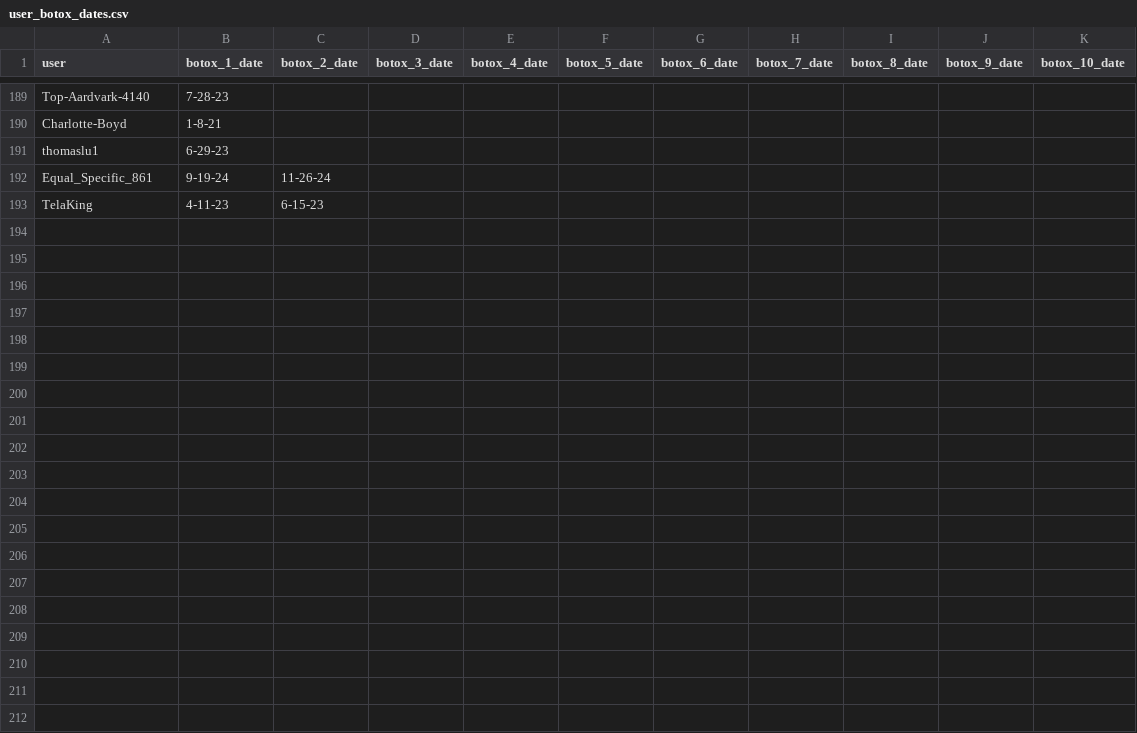
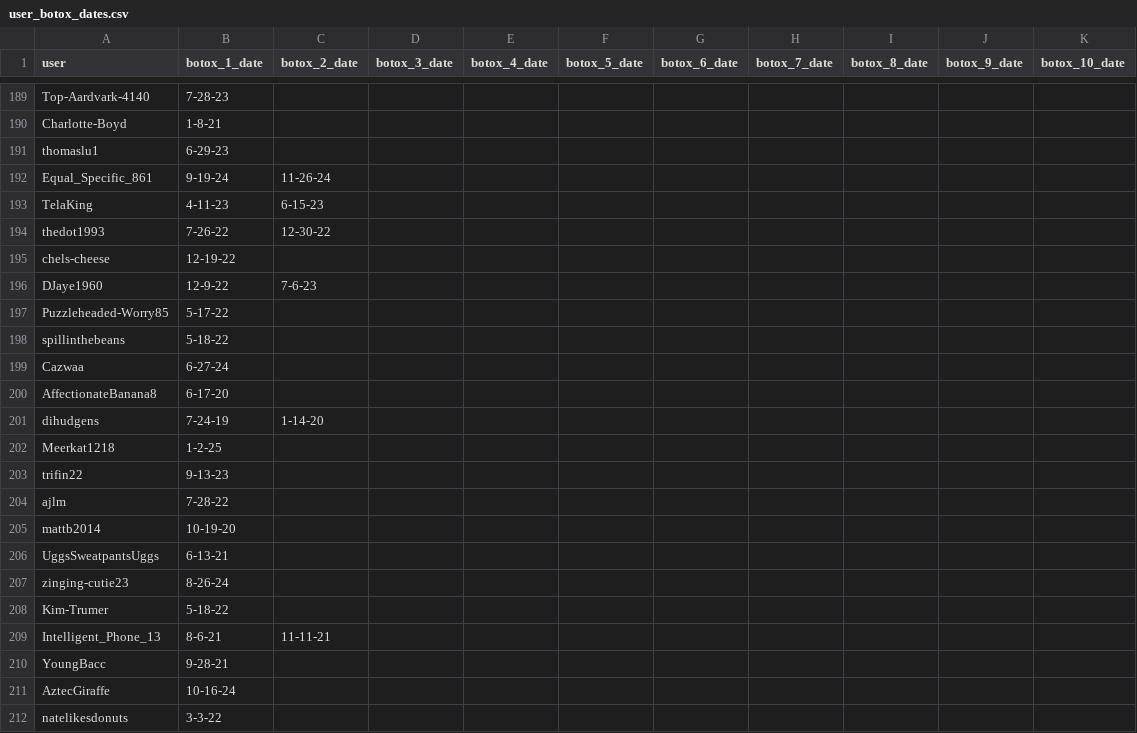
Before and after one commit to Adi-M02/vocal_disorder, a CSV file: user_botox_dates.csv, drawn as a sheet; only a part is shown, gaps mark what is left out; the diff covers the shown part only; the diff names each change by its address in the sheet, - before the commit and + after, or states it on an @@ line.

Commit message:
251 users

```diff
--- a/user_botox_dates.csv
+++ b/user_botox_dates.csv
+row 194: thedot1993 | 7-26-22 | 12-30-22
+row 195: chels-cheese | 12-19-22
+row 196: DJaye1960 | 12-9-22 | 7-6-23
+row 197: Puzzleheaded-Worry85 | 5-17-22
+row 198: spillinthebeans | 5-18-22
+row 199: Cazwaa | 6-27-24
+row 200: AffectionateBanana8 | 6-17-20
+row 201: dihudgens | 7-24-19 | 1-14-20
+row 202: Meerkat1218 | 1-2-25
+row 203: trifin22 | 9-13-23
+row 204: ajlm | 7-28-22
+row 205: mattb2014 | 10-19-20
+row 206: UggsSweatpantsUggs | 6-13-21
+row 207: zinging-cutie23 | 8-26-24
+row 208: Kim-Trumer | 5-18-22
+row 209: Intelligent_Phone_13 | 8-6-21 | 11-11-21
+row 210: YoungBacc | 9-28-21
+row 211: AztecGiraffe | 10-16-24
+row 212: natelikesdonuts | 3-3-22
```
Also changed, not shown: 40 added rows elsewhere in this file, 1 other file.
